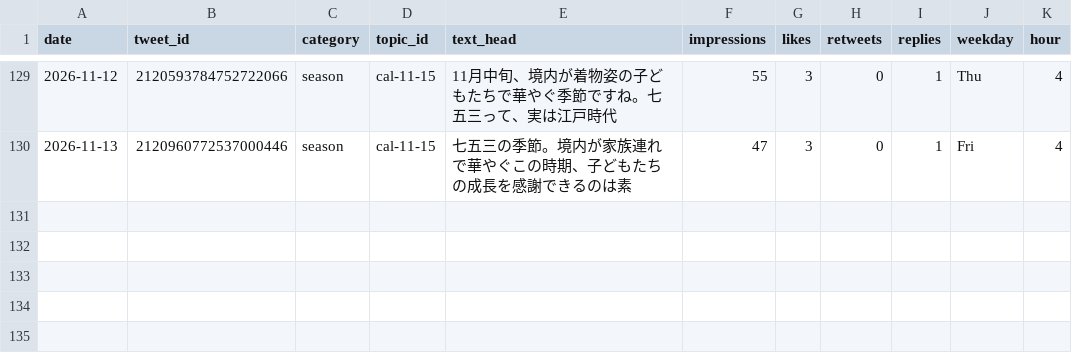
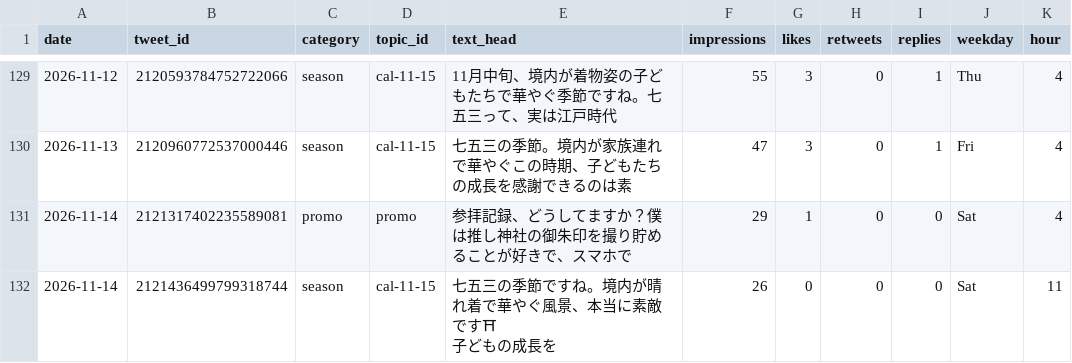
Before and after one commit to tesaguristudio/meguru-auto, a CSV file: data/metrics.csv, drawn as a sheet; only a part is shown, gaps mark what is left out; ↵ is a line break in a cell; the diff names each change by its address in the sheet, - before the commit and + after, or states it on an @@ line.

Commit message:
metrics: 2026-11-15

```diff
--- a/data/metrics.csv
+++ b/data/metrics.csv
+row 131: 2026-11-14 | 2121317402235589081 | promo | promo | 参拝記録、どうしてますか？僕は推し神社の御朱印を撮り貯めることが好きで、スマホで | 29 | 1 | 0 | 0 | Sat | 4
+row 132: 2026-11-14 | 2121436499799318744 | season | cal-11-15 | 七五三の季節ですね。境内が晴れ着で華やぐ風景、本当に素敵です⛩ ↵ 子どもの成長を | 26 | 0 | 0 | 0 | Sat | 11
```
Also changed, not shown: 1 other file.
